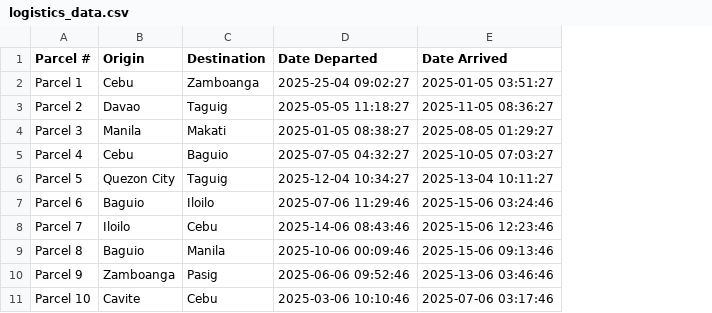
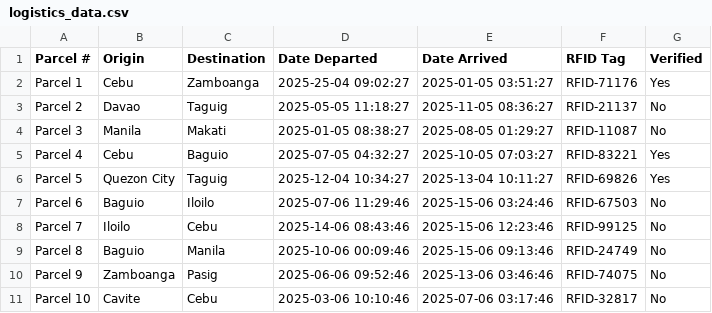
Before and after one commit to GiannGernal3/ADET-Outputs, a CSV file: logistics_data.csv, drawn as a sheet; only a part is shown; the diff names each change by its address in the sheet, - before the commit and + after, or states it on an @@ line.

Commit message:
Week 6: Data Retrieval and Processing & Week 7: Line Plot of Iot Sensor Readings Over Time

```diff
--- a/logistics_data.csv
+++ b/logistics_data.csv
+column F (RFID Tag), rows 2-11: RFID-71176 | RFID-21137 | RFID-11087 | RFID-83221 | RFID-69826 | RFID-67503 | RFID-99125 | RFID-24749 | RFID-74075 | RFID-32817
+column G (Verified), rows 2-11: Yes | No | No | Yes | Yes | No | No | No | No | No
```
Also changed, not shown: 6 other files.
